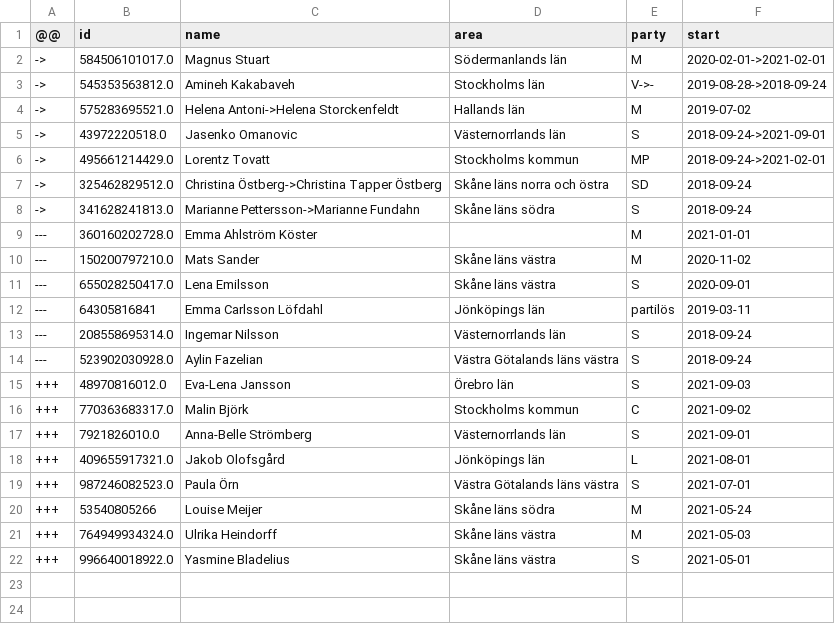
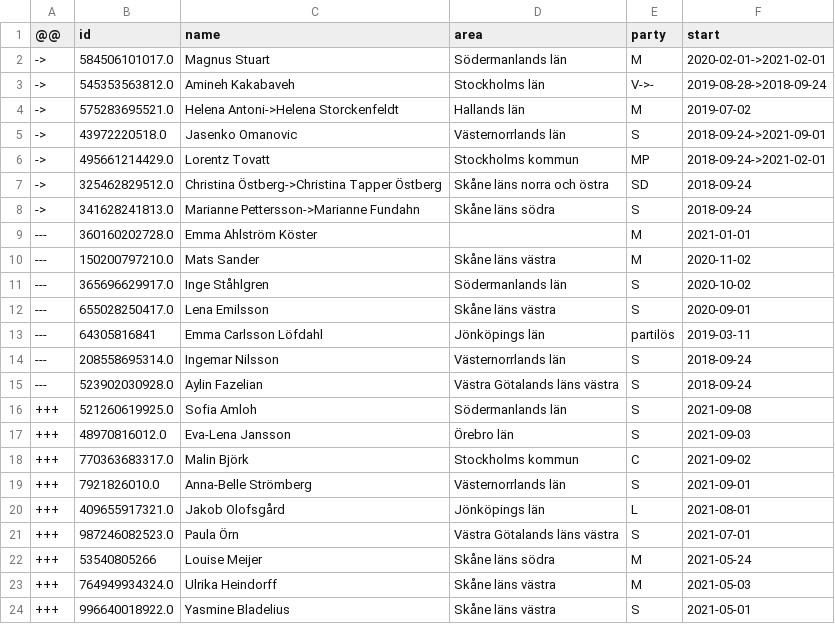
Before and after one commit to every-politician-scrapers/sweden-riksdag-api-current, a CSV file: data/diff.csv, drawn as a sheet.

```diff
--- a/data/diff.csv
+++ b/data/diff.csv
@@ -10,2 +10,3 @@
 ---,150200797210.0,Mats Sander,Skåne läns västra,M,2020-11-02
+---,365696629917.0,Inge Ståhlgren,Södermanlands län,S,2020-10-02
 ---,655028250417.0,Lena Emilsson,Skåne läns västra,S,2020-09-01
@@ -14,2 +15,3 @@
 ---,523902030928.0,Aylin Fazelian,Västra Götalands läns västra,S,2018-09-24
++++,521260619925.0,Sofia Amloh,Södermanlands län,S,2021-09-08
 +++,48970816012.0,Eva-Lena Jansson,Örebro län,S,2021-09-03
```
Also changed, not shown: data/official.csv, 1 other file.
